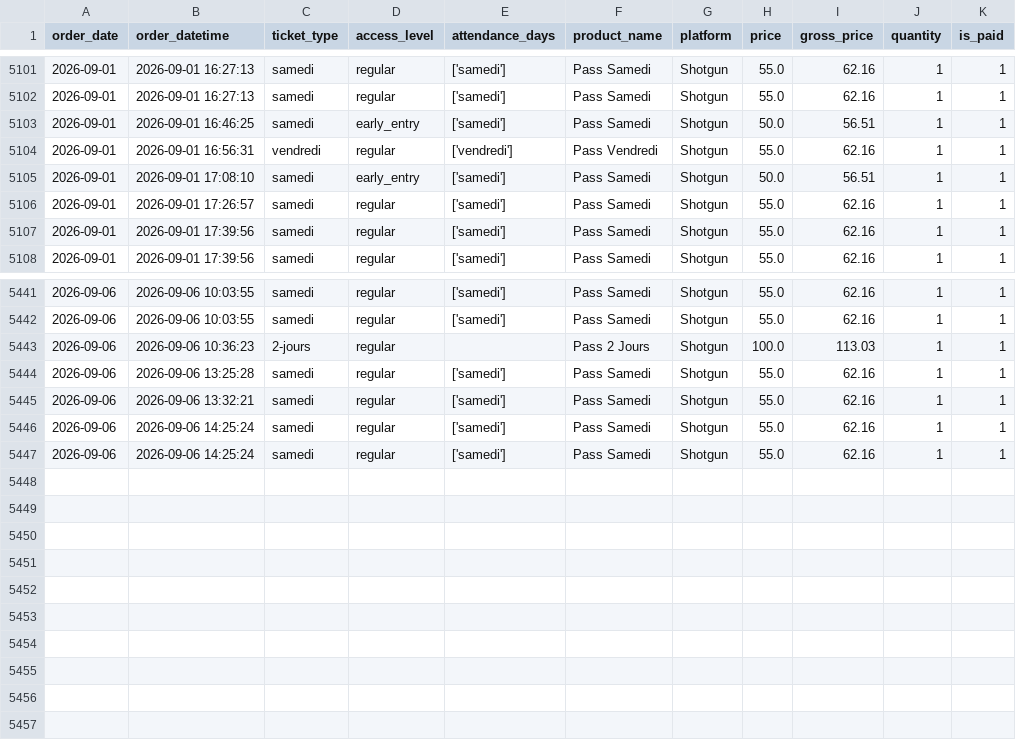
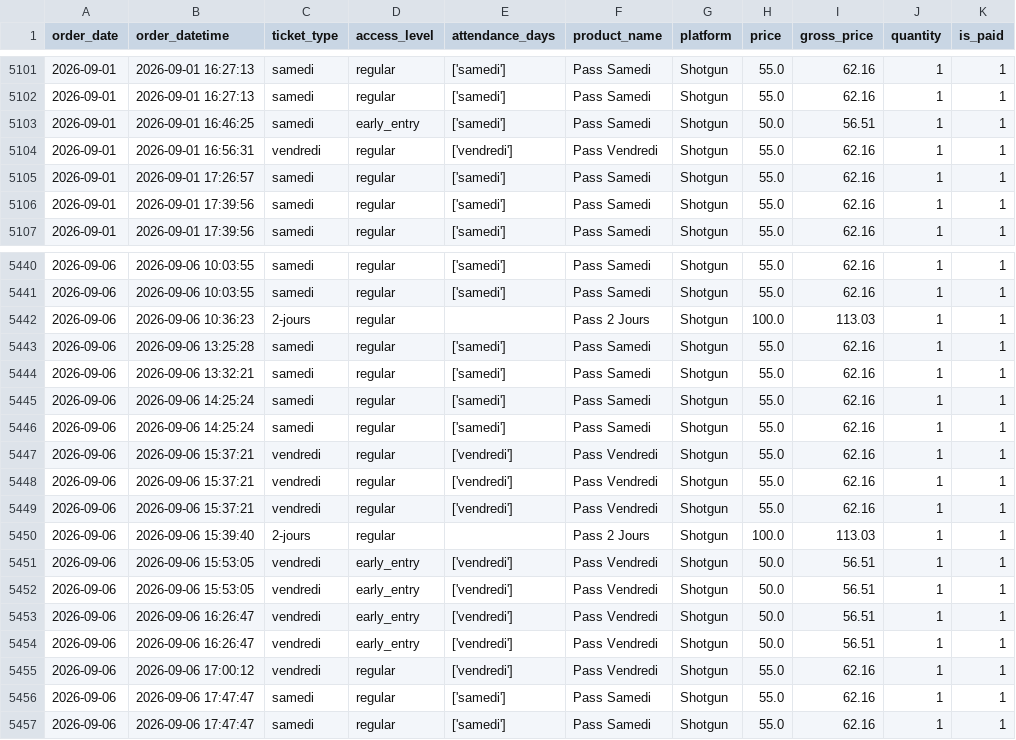
Before and after one commit to studio-ai2k/fix2-scratch, a CSV file: data/geneve_2026_merged.csv, drawn as a sheet; only a part is shown, gaps mark what is left out; removed rows and columns are numbered as before the commit, all else as after; the diff names each change by its address in the sheet, - before the commit and + after, or states it on an @@ line.

```diff
--- a/data/geneve_2026_merged.csv
+++ b/data/geneve_2026_merged.csv
-row 5105: 2026-09-01 | 2026-09-01 17:08:10 | samedi | early_entry | ['samedi'] | Pass Samedi | Shotgun | 50.0 | 56.51 | 1 | 1
+row 5447: 2026-09-06 | 2026-09-06 15:37:21 | vendredi | regular | ['vendredi'] | Pass Vendredi | Shotgun | 55.0 | 62.16 | 1 | 1
+row 5448: 2026-09-06 | 2026-09-06 15:37:21 | vendredi | regular | ['vendredi'] | Pass Vendredi | Shotgun | 55.0 | 62.16 | 1 | 1
+row 5449: 2026-09-06 | 2026-09-06 15:37:21 | vendredi | regular | ['vendredi'] | Pass Vendredi | Shotgun | 55.0 | 62.16 | 1 | 1
+row 5450: 2026-09-06 | 2026-09-06 15:39:40 | 2-jours | regular |  | Pass 2 Jours | Shotgun | 100.0 | 113.03 | 1 | 1
+row 5451: 2026-09-06 | 2026-09-06 15:53:05 | vendredi | early_entry | ['vendredi'] | Pass Vendredi | Shotgun | 50.0 | 56.51 | 1 | 1
+row 5452: 2026-09-06 | 2026-09-06 15:53:05 | vendredi | early_entry | ['vendredi'] | Pass Vendredi | Shotgun | 50.0 | 56.51 | 1 | 1
+row 5453: 2026-09-06 | 2026-09-06 16:26:47 | vendredi | early_entry | ['vendredi'] | Pass Vendredi | Shotgun | 50.0 | 56.51 | 1 | 1
+row 5454: 2026-09-06 | 2026-09-06 16:26:47 | vendredi | early_entry | ['vendredi'] | Pass Vendredi | Shotgun | 50.0 | 56.51 | 1 | 1
+row 5455: 2026-09-06 | 2026-09-06 17:00:12 | vendredi | regular | ['vendredi'] | Pass Vendredi | Shotgun | 55.0 | 62.16 | 1 | 1
+row 5456: 2026-09-06 | 2026-09-06 17:47:47 | samedi | regular | ['samedi'] | Pass Samedi | Shotgun | 55.0 | 62.16 | 1 | 1
+row 5457: 2026-09-06 | 2026-09-06 17:47:47 | samedi | regular | ['samedi'] | Pass Samedi | Shotgun | 55.0 | 62.16 | 1 | 1
```
Also changed, not shown: data/rennes_2026_merged.csv, 11 other files.
